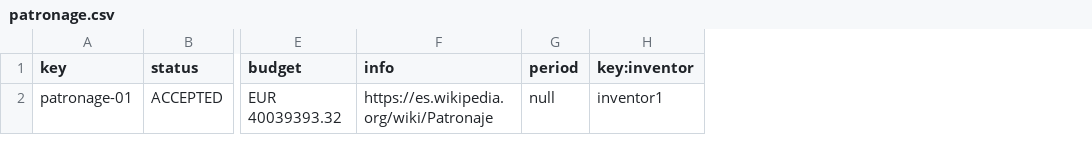
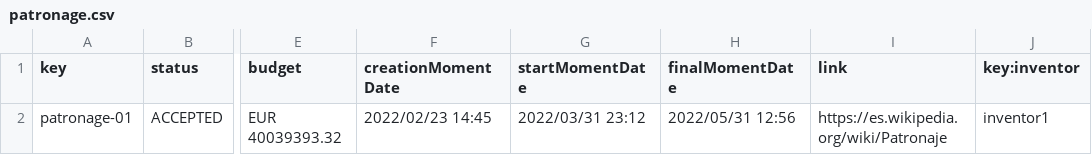
Before and after one commit to anac29/Acme-Toolkits, a CSV file: src/main/webapp/WEB-INF/resources/sample-data/patronage.csv, drawn as a sheet; only a part is shown, gaps mark what is left out; removed rows and columns are numbered as before the commit, all else as after; the diff names each change by its address in the sheet, - before the commit and + after, or states it on an @@ line.

Commit message:
Task 044/R1: done.
Fixed sample-data due to changes in java classes.

```diff
--- a/src/main/webapp/WEB-INF/resources/sample-data/patronage.csv
+++ b/src/main/webapp/WEB-INF/resources/sample-data/patronage.csv
+column F (creationMomentDate), row 2: 2022/02/23 14:45
+column G (startMomentDate), row 2: 2022/03/31 23:12
+column H (finalMomentDate), row 2: 2022/05/31 12:56
-column G (period), row 2: null
-I1: info
+I1: link
```
Also changed, not shown: src/main/webapp/WEB-INF/resources/sample-data/inventor.csv, src/main/webapp/WEB-INF/resources/sample-data/patron.csv, 10 other files.
